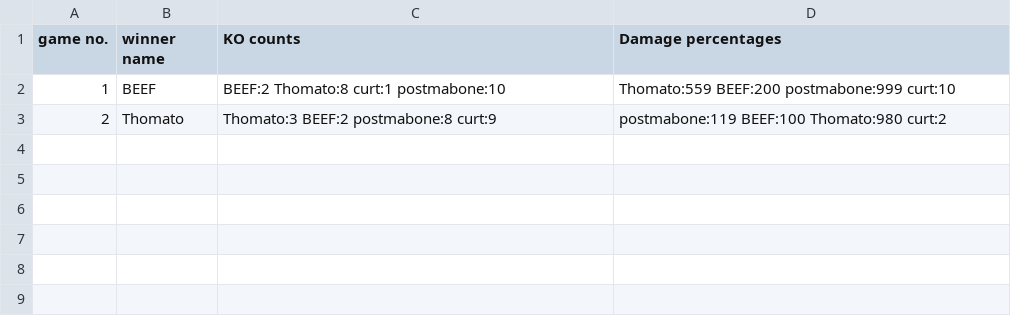
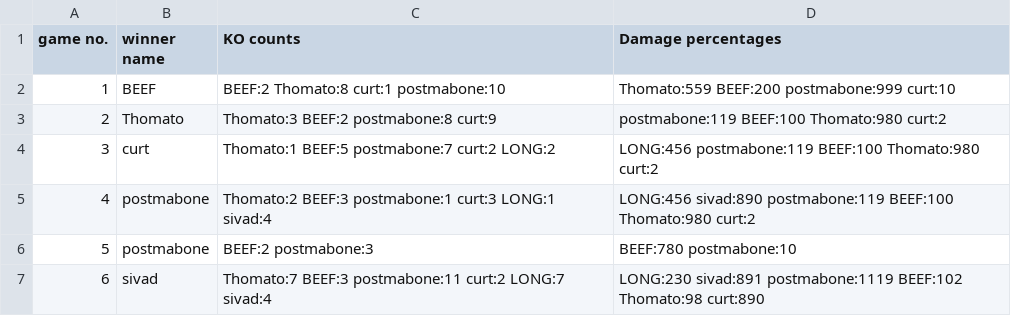
Before and after one commit to TCRichards/PiSmash, a CSV file: webpage/exampleData.csv, drawn as a sheet.

```diff
--- a/webpage/exampleData.csv
+++ b/webpage/exampleData.csv
@@ -3 +3,5 @@ game no.,winner name,KO counts,Damage percentages
 2,Thomato,Thomato:3 BEEF:2 postmabone:8 curt:9,postmabone:119 BEEF:100 Thomato:980 curt:2
+3,curt,Thomato:1 BEEF:5 postmabone:7 curt:2 LONG:2,LONG:456 postmabone:119 BEEF:100 Thomato:980 curt:2
+4,postmabone,Thomato:2 BEEF:3 postmabone:1 curt:3 LONG:1 sivad:4,LONG:456 sivad:890 postmabone:119 BEEF:100 Thomato:980 curt:2
+5,postmabone,BEEF:2 postmabone:3,BEEF:780 postmabone:10
+6,sivad,Thomato:7 BEEF:3 postmabone:11 curt:2 LONG:7 sivad:4,LONG:230 sivad:891 postmabone:1119 BEEF:102 Thomato:98 curt:890
```
Also changed, not shown: 5 other files.
